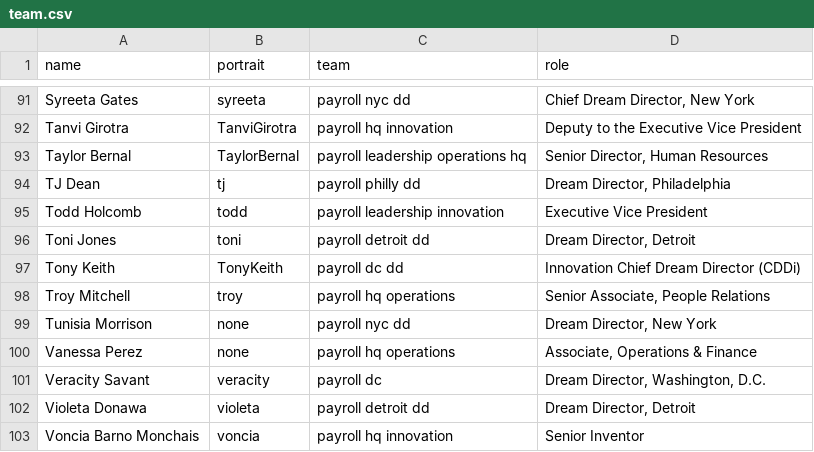
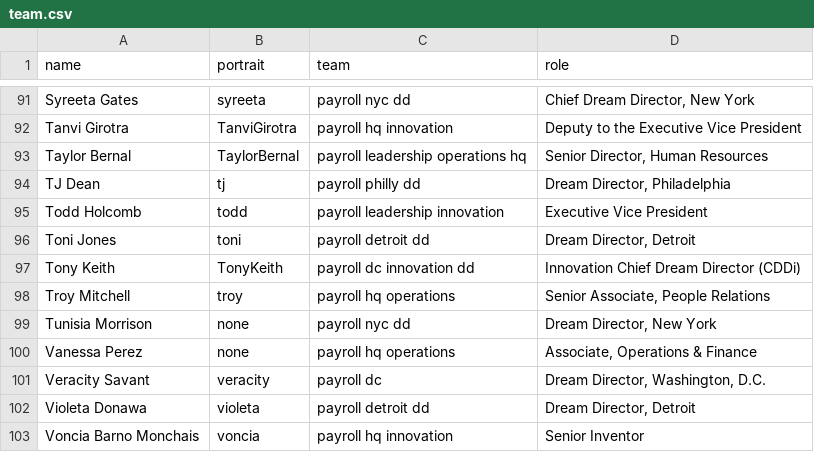
Before and after one commit to futureproject/futureproject.github.com, a CSV file: _data/team.csv, drawn as a sheet; only a part is shown, gaps mark what is left out.

Commit message:
Update team.csv

```diff
--- a/_data/team.csv
+++ b/_data/team.csv
@@ -96,3 +96,3 @@ Todd Holcomb,todd,payroll leadership innovation,Executive Vice President
 Toni Jones,toni,payroll detroit dd,"Dream Director, Detroit "
-Tony Keith,TonyKeith,payroll dc dd,Innovation Chief Dream Director (CDDi)
+Tony Keith,TonyKeith,payroll dc innovation dd,Innovation Chief Dream Director (CDDi)
 Troy Mitchell,troy,payroll hq operations,"Senior Associate, People Relations "
```
